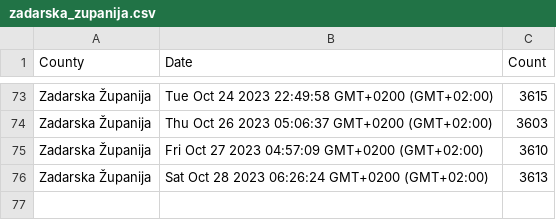
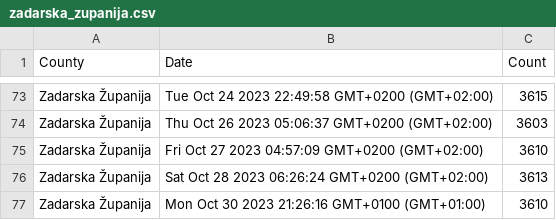
Before and after one commit to curkovicf/real-estate, a CSV file: data/flat/zadarska_zupanija.csv, drawn as a sheet; only a part is shown, gaps mark what is left out; the diff names each change by its address in the sheet, - before the commit and + after, or states it on an @@ line.

```diff
--- a/data/flat/zadarska_zupanija.csv
+++ b/data/flat/zadarska_zupanija.csv
+row 77: Zadarska Županija | Mon Oct 30 2023 21:26:16 GMT+0100 (GMT+01:00) | 3610
```
Also changed, not shown: data/flat/grad_zagreb.csv, data/house/grad_zagreb.csv.
